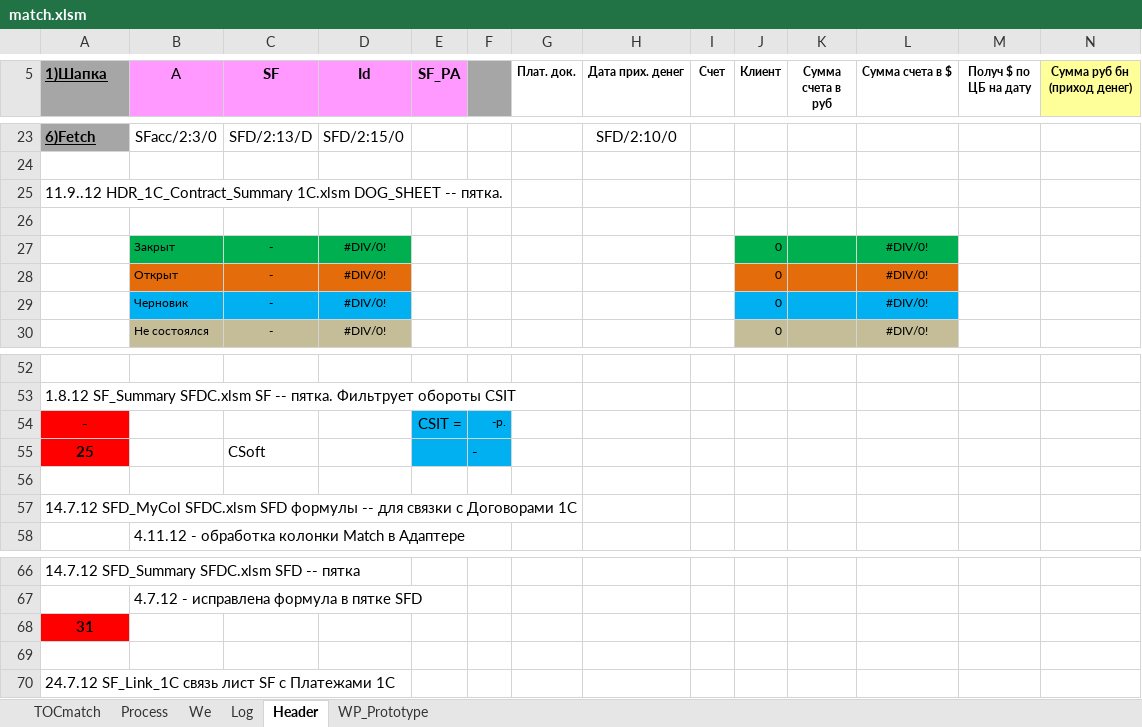
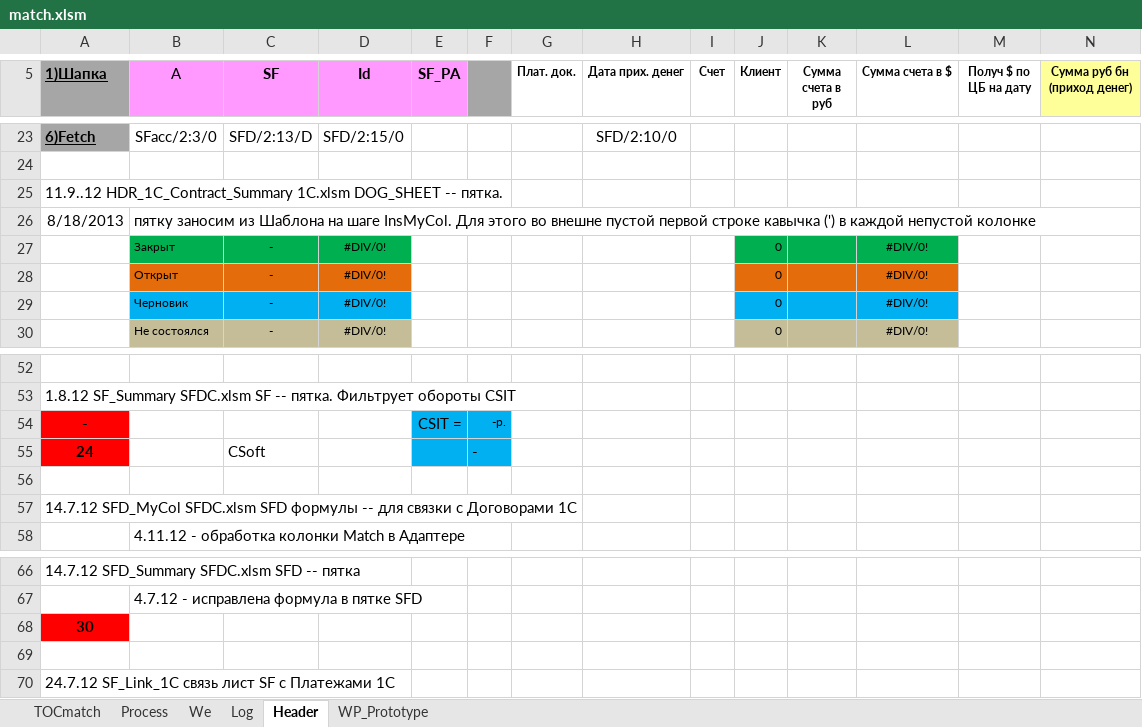
Before and after one commit to PavelKhrapkin/match, an Excel workbook: match2.0/match.xlsm, sheet Header, drawn as a sheet; only a part is shown, gaps mark what is left out; values as stored, in another font and other column widths than the file's, no borders; charts and pictures and conditional formats not drawn; rows hold the shown columns only; the diff names each change by its address in the sheet, - before the commit and + after, or states it on an @@ line.

```diff
--- a/match2.0/match.xlsm (sheet Header)
+++ b/match2.0/match.xlsm (sheet Header)
-row 26: (empty)
+row 26: 8/18/2013 | пятку заносим из Шаблона на шаге InsMyCol. Для этого во внешне пустой первой строке кавычка (') в каждой непустой колонке
-A55 (1)Шапка): 25
+A55 (1)Шапка): 24
-A68 (1)Шапка): 31
+A68 (1)Шапка): 30
```
Also changed, not shown: sheet Log, sheet Process, sheet TOCmatch.
